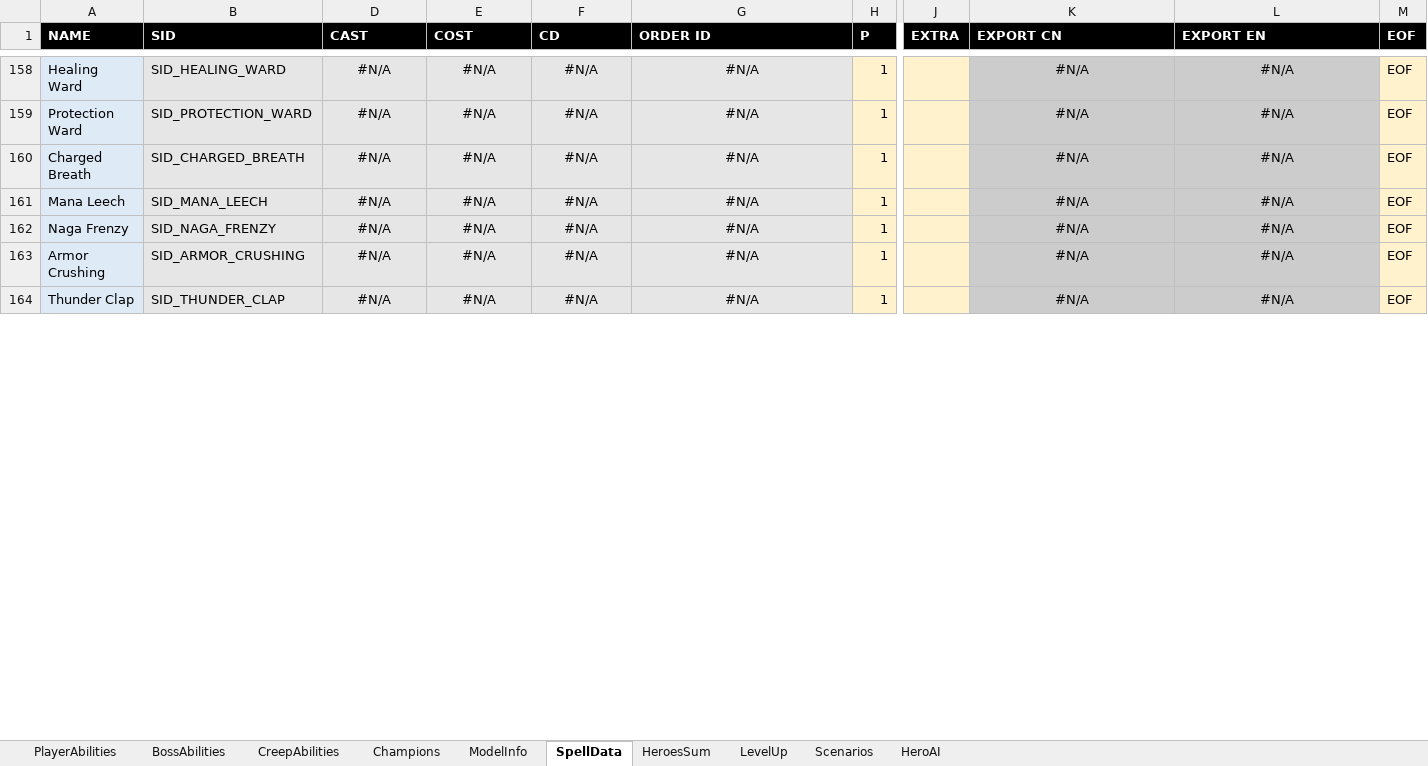
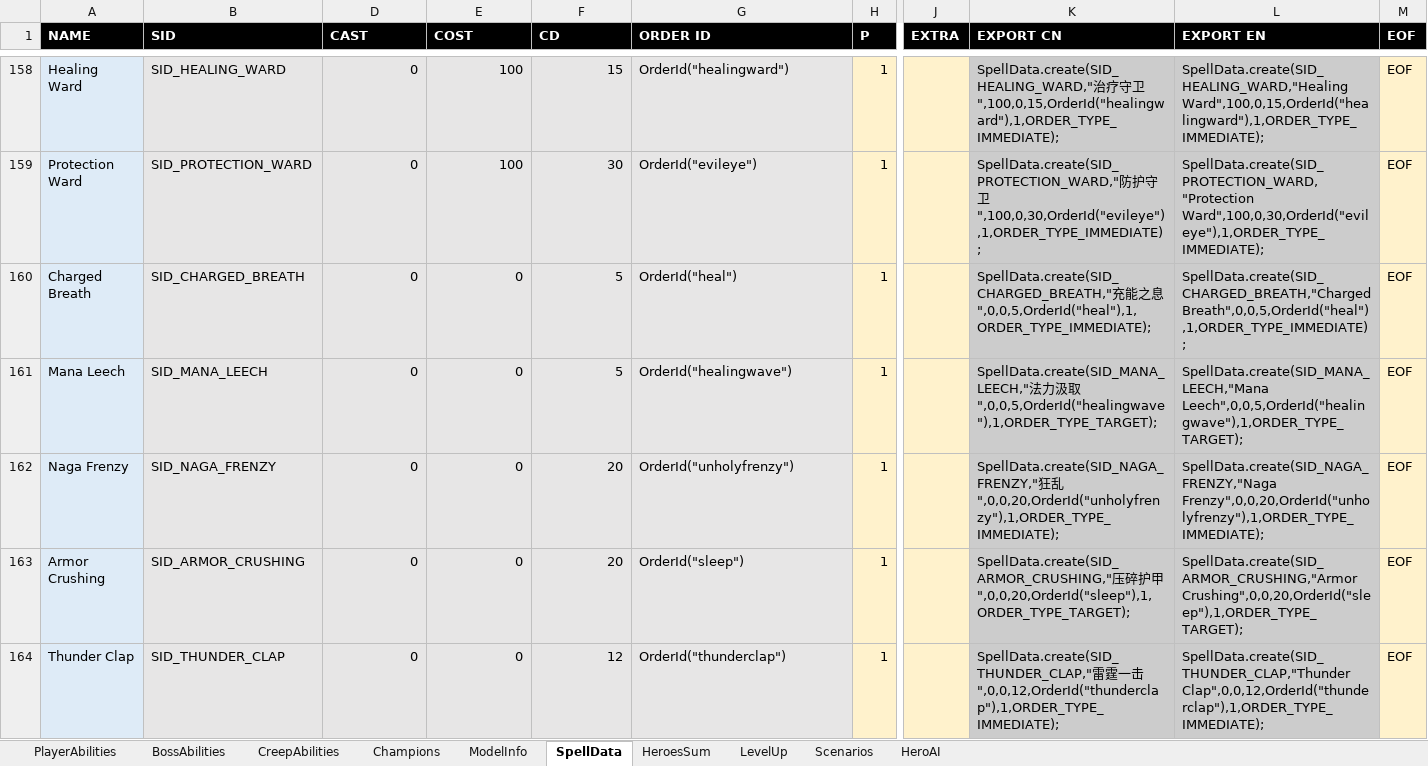
Before and after one commit to yatyricky/Zulaman-WE, an Excel workbook: assets/data/Abilities.xlsm, sheet SpellData, drawn as a sheet; only a part is shown, gaps mark what is left out; values as stored, in another font and other column widths than the file's, no borders; conditional formats not drawn; the diff covers the shown part only; the diff names each change by its address in the sheet, - before the commit and + after, or states it on an @@ line.

```diff
--- a/assets/data/Abilities.xlsm (sheet SpellData)
+++ b/assets/data/Abilities.xlsm (sheet SpellData)
-D158:F164 alignment: center
+D158:F164 alignment: right
-D158:D164 (CAST): #N/A
+D158:D164 (CAST): 0
-E158:E159 (COST): #N/A
+E158:E159 (COST): 100
-F158 (CD): #N/A
+F158 (CD): 15
-G158:G164 alignment: center
+G158:G164 alignment: left
-G158 (ORDER ID): #N/A
+G158 (ORDER ID): OrderId("healingward")
-K158:L164 alignment: center
+K158:L164 alignment: left
-K158 (EXPORT CN): #N/A
+K158 (EXPORT CN): SpellData.create(SID_HEALING_WARD,"治疗守卫",100,0,15,OrderId("healingward"),1,ORDER_TYPE_IMMEDIATE);
-L158 (EXPORT EN): #N/A
+L158 (EXPORT EN): SpellData.create(SID_HEALING_WARD,"Healing Ward",100,0,15,OrderId("healingward"),1,ORDER_TYPE_IMMEDIATE);
-F159 (CD): #N/A
+F159 (CD): 30
-G159 (ORDER ID): #N/A
+G159 (ORDER ID): OrderId("evileye")
-K159 (EXPORT CN): #N/A
+K159 (EXPORT CN): SpellData.create(SID_PROTECTION_WARD,"防护守卫",100,0,30,OrderId("evileye"),1,ORDER_TYPE_IMMEDIATE);
-L159 (EXPORT EN): #N/A
+L159 (EXPORT EN): SpellData.create(SID_PROTECTION_WARD,"Protection Ward",100,0,30,OrderId("evileye"),1,ORDER_TYPE_IMMEDIATE);
-E160:E164 (COST): #N/A
+E160:E164 (COST): 0
-F160:F161 (CD): #N/A
+F160:F161 (CD): 5
-G160 (ORDER ID): #N/A
+G160 (ORDER ID): OrderId("heal")
-K160 (EXPORT CN): #N/A
+K160 (EXPORT CN): SpellData.create(SID_CHARGED_BREATH,"充能之息",0,0,5,OrderId("heal"),1,ORDER_TYPE_IMMEDIATE);
-L160 (EXPORT EN): #N/A
+L160 (EXPORT EN): SpellData.create(SID_CHARGED_BREATH,"Charged Breath",0,0,5,OrderId("heal"),1,ORDER_TYPE_IMMEDIATE);
-G161 (ORDER ID): #N/A
+G161 (ORDER ID): OrderId("healingwave")
-K161 (EXPORT CN): #N/A
+K161 (EXPORT CN): SpellData.create(SID_MANA_LEECH,"法力汲取",0,0,5,OrderId("healingwave"),1,ORDER_TYPE_TARGET);
-L161 (EXPORT EN): #N/A
+L161 (EXPORT EN): SpellData.create(SID_MANA_LEECH,"Mana Leech",0,0,5,OrderId("healingwave"),1,ORDER_TYPE_TARGET);
-F162:F163 (CD): #N/A
+F162:F163 (CD): 20
-G162 (ORDER ID): #N/A
+G162 (ORDER ID): OrderId("unholyfrenzy")
-K162 (EXPORT CN): #N/A
+K162 (EXPORT CN): SpellData.create(SID_NAGA_FRENZY,"狂乱",0,0,20,OrderId("unholyfrenzy"),1,ORDER_TYPE_IMMEDIATE);
-L162 (EXPORT EN): #N/A
+L162 (EXPORT EN): SpellData.create(SID_NAGA_FRENZY,"Naga Frenzy",0,0,20,OrderId("unholyfrenzy"),1,ORDER_TYPE_IMMEDIATE);
-G163 (ORDER ID): #N/A
+G163 (ORDER ID): OrderId("sleep")
-K163 (EXPORT CN): #N/A
+K163 (EXPORT CN): SpellData.create(SID_ARMOR_CRUSHING,"压碎护甲",0,0,20,OrderId("sleep"),1,ORDER_TYPE_TARGET);
-L163 (EXPORT EN): #N/A
+L163 (EXPORT EN): SpellData.create(SID_ARMOR_CRUSHING,"Armor Crushing",0,0,20,OrderId("sleep"),1,ORDER_TYPE_TARGET);
-F164 (CD): #N/A
+F164 (CD): 12
-G164 (ORDER ID): #N/A
+G164 (ORDER ID): OrderId("thunderclap")
-K164 (EXPORT CN): #N/A
+K164 (EXPORT CN): SpellData.create(SID_THUNDER_CLAP,"雷霆一击",0,0,12,OrderId("thunderclap"),1,ORDER_TYPE_IMMEDIATE);
-L164 (EXPORT EN): #N/A
+L164 (EXPORT EN): SpellData.create(SID_THUNDER_CLAP,"Thunder Clap",0,0,12,OrderId("thunderclap"),1,ORDER_TYPE_IMMEDIATE);
```
Also changed, not shown: 251 edited cells and cell formats elsewhere in this sheet, sheet CreepAbilities, 4 other files.
